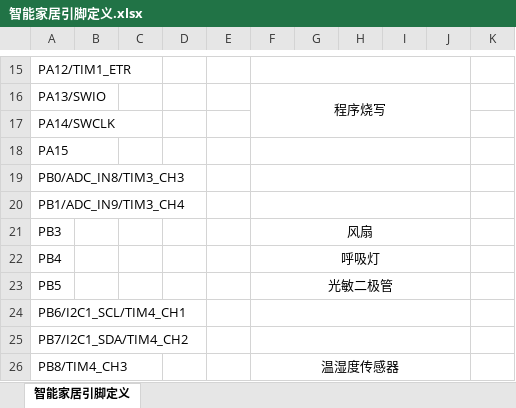
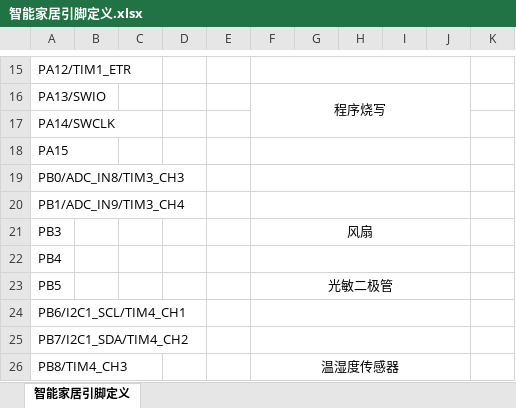
Before and after one commit to XiaoAAi/Grad_BottomPrj, an Excel workbook: 01files/智能家居引脚定义.xlsx, sheet 智能家居引脚定义, drawn as a sheet; only a part is shown, gaps mark what is left out; values as stored, in another font and other column widths than the file's, no borders; the diff names each change by its address in the sheet, - before the commit and + after, or states it on an @@ line.

```diff
--- a/01files/智能家居引脚定义.xlsx (sheet 智能家居引脚定义)
+++ b/01files/智能家居引脚定义.xlsx (sheet 智能家居引脚定义)
-F22: 呼吸灯
+F22: (empty)
```
Also changed, not shown: 8 other files.
